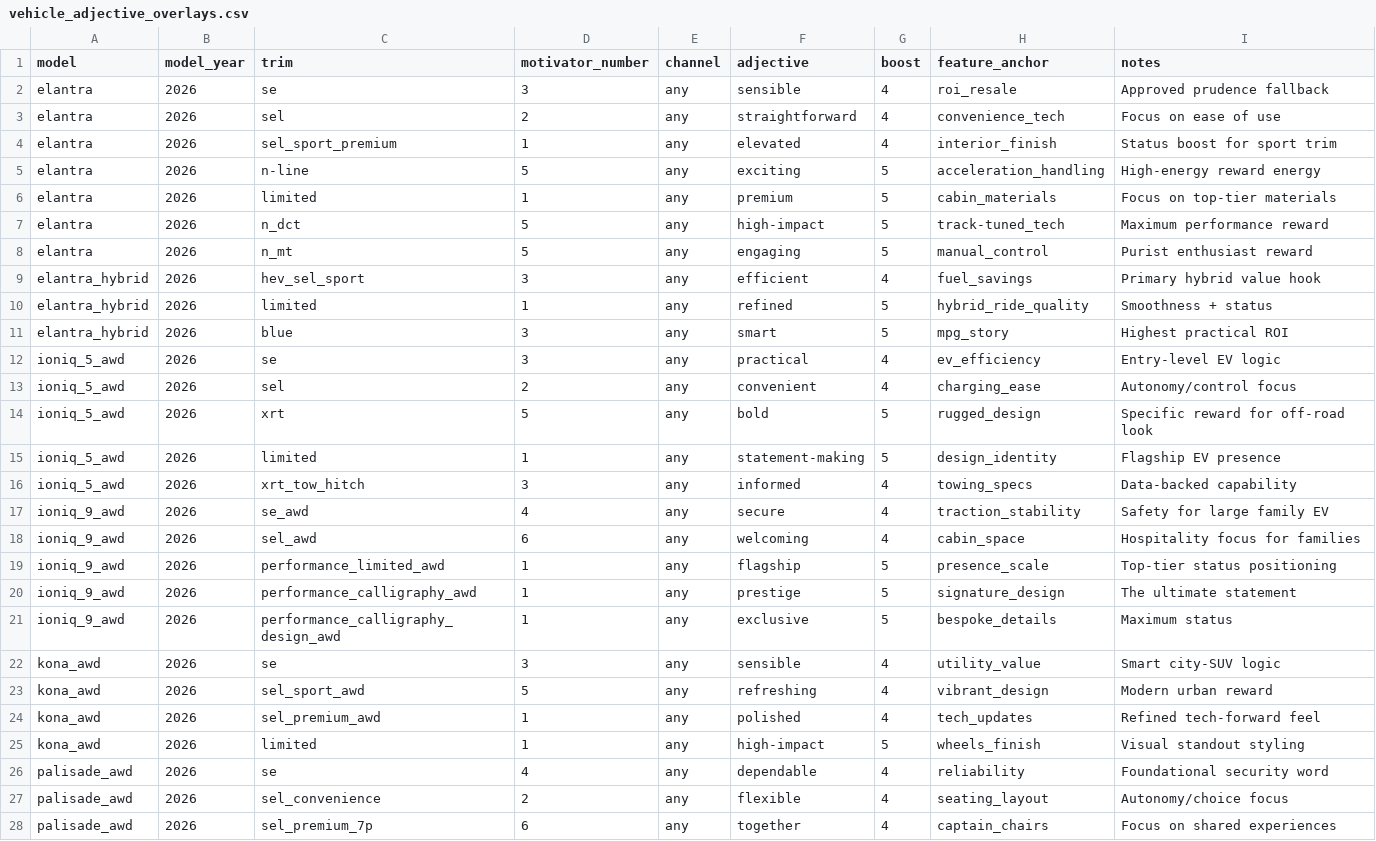
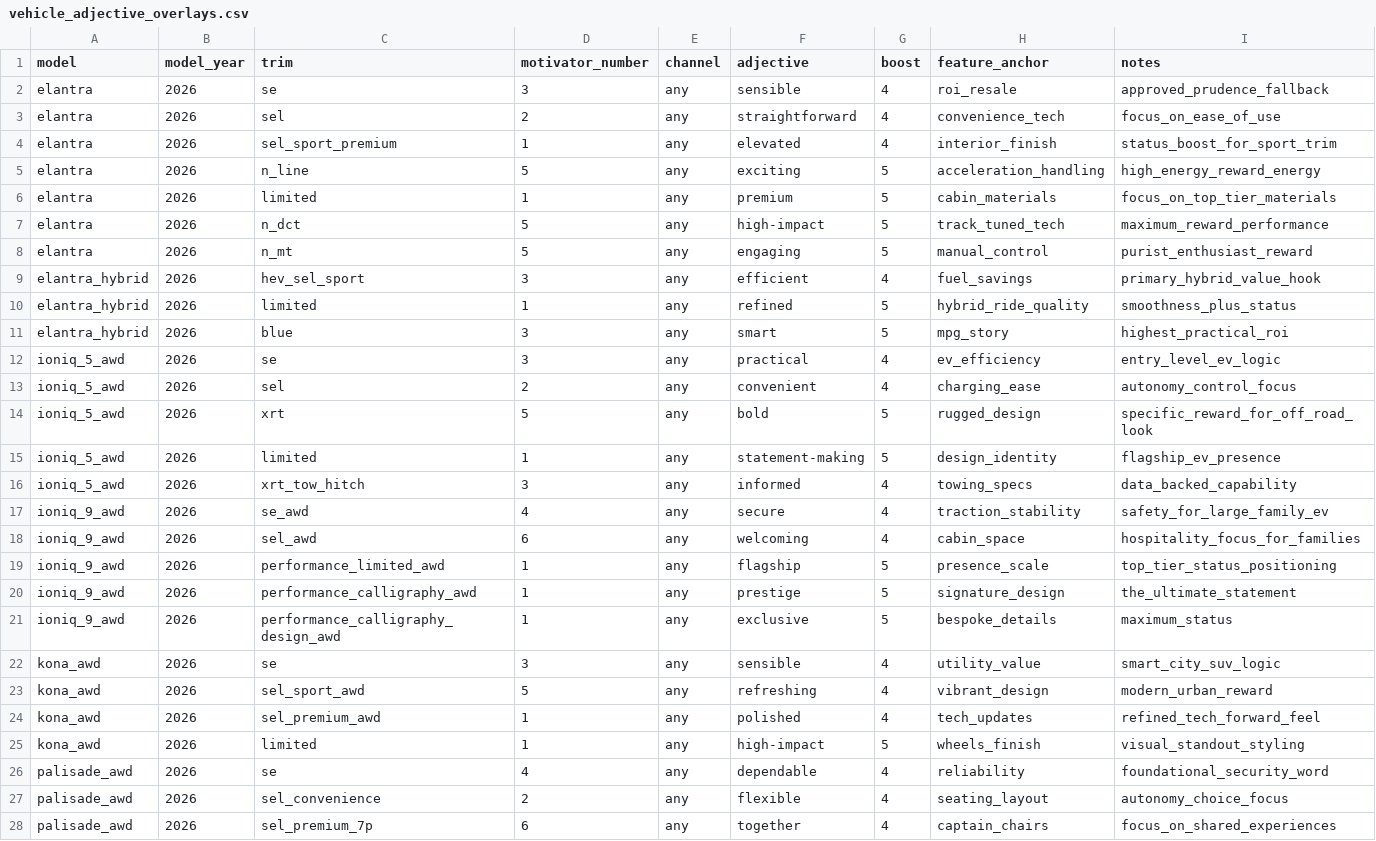
Before and after one commit to BabakRosewater/motivators, a CSV file: vehicle_adjective_overlays.csv, drawn as a sheet; only a part is shown; the diff covers the shown part only.

Commit message:
Update vehicle_adjective_overlays.csv

```diff
--- a/vehicle_adjective_overlays.csv
+++ b/vehicle_adjective_overlays.csv
@@ -1,28 +1,28 @@
 model,model_year,trim,motivator_number,channel,adjective,boost,feature_anchor,notes
-elantra,2026,se,3,any,sensible,4,roi_resale,Approved prudence fallback
-elantra,2026,sel,2,any,straightforward,4,convenience_tech,Focus on ease of use
-elantra,2026,sel_sport_premium,1,any,elevated,4,interior_finish,Status boost for sport trim
-elantra,2026,n-line,5,any,exciting,5,acceleration_handling,High-energy reward energy
-elantra,2026,limited,1,any,premium,5,cabin_materials,Focus on top-tier materials
-elantra,2026,n_dct,5,any,high-impact,5,track-tuned_tech,Maximum performance reward
-elantra,2026,n_mt,5,any,engaging,5,manual_control,Purist enthusiast reward
-elantra_hybrid,2026,hev_sel_sport,3,any,efficient,4,fuel_savings,Primary hybrid value hook
-elantra_hybrid,2026,limited,1,any,refined,5,hybrid_ride_quality,Smoothness + status
-elantra_hybrid,2026,blue,3,any,smart,5,mpg_story,Highest practical ROI
-ioniq_5_awd,2026,se,3,any,practical,4,ev_efficiency,Entry-level EV logic
-ioniq_5_awd,2026,sel,2,any,convenient,4,charging_ease,Autonomy/control focus
-ioniq_5_awd,2026,xrt,5,any,bold,5,rugged_design,Specific reward for off-road look
-ioniq_5_awd,2026,limited,1,any,statement-making,5,design_identity,Flagship EV presence
-ioniq_5_awd,2026,xrt_tow_hitch,3,any,informed,4,towing_specs,Data-backed capability
-ioniq_9_awd,2026,se_awd,4,any,secure,4,traction_stability,Safety for large family EV
-ioniq_9_awd,2026,sel_awd,6,any,welcoming,4,cabin_space,Hospitality focus for families
-ioniq_9_awd,2026,performance_limited_awd,1,any,flagship,5,presence_scale,Top-tier status positioning
-ioniq_9_awd,2026,performance_calligraphy_awd,1,any,prestige,5,signature_design,The ultimate statement
-ioniq_9_awd,2026,performance_calligraphy_design_awd,1,any,exclusive,5,bespoke_details,Maximum status
-kona_awd,2026,se,3,any,sensible,4,utility_value,Smart city-SUV logic
-kona_awd,2026,sel_sport_awd,5,any,refreshing,4,vibrant_design,Modern urban reward
-kona_awd,2026,sel_premium_awd,1,any,polished,4,tech_updates,Refined tech-forward feel
-kona_awd,2026,limited,1,any,high-impact,5,wheels_finish,Visual standout styling
-palisade_awd,2026,se,4,any,dependable,4,reliability,Foundational security word
-palisade_awd,2026,sel_convenience,2,any,flexible,4,seating_layout,Autonomy/choice focus
-palisade_awd,2026,sel_premium_7p,6,any,together,4,captain_chairs,Focus on shared experiences
+elantra,2026,se,3,any,sensible,4,roi_resale,approved_prudence_fallback
+elantra,2026,sel,2,any,straightforward,4,convenience_tech,focus_on_ease_of_use
+elantra,2026,sel_sport_premium,1,any,elevated,4,interior_finish,status_boost_for_sport_trim
+elantra,2026,n_line,5,any,exciting,5,acceleration_handling,high_energy_reward_energy
+elantra,2026,limited,1,any,premium,5,cabin_materials,focus_on_top_tier_materials
+elantra,2026,n_dct,5,any,high-impact,5,track_tuned_tech,maximum_reward_performance
+elantra,2026,n_mt,5,any,engaging,5,manual_control,purist_enthusiast_reward
+elantra_hybrid,2026,hev_sel_sport,3,any,efficient,4,fuel_savings,primary_hybrid_value_hook
+elantra_hybrid,2026,limited,1,any,refined,5,hybrid_ride_quality,smoothness_plus_status
+elantra_hybrid,2026,blue,3,any,smart,5,mpg_story,highest_practical_roi
+ioniq_5_awd,2026,se,3,any,practical,4,ev_efficiency,entry_level_ev_logic
+ioniq_5_awd,2026,sel,2,any,convenient,4,charging_ease,autonomy_control_focus
+ioniq_5_awd,2026,xrt,5,any,bold,5,rugged_design,specific_reward_for_off_road_look
+ioniq_5_awd,2026,limited,1,any,statement-making,5,design_identity,flagship_ev_presence
+ioniq_5_awd,2026,xrt_tow_hitch,3,any,informed,4,towing_specs,data_backed_capability
+ioniq_9_awd,2026,se_awd,4,any,secure,4,traction_stability,safety_for_large_family_ev
+ioniq_9_awd,2026,sel_awd,6,any,welcoming,4,cabin_space,hospitality_focus_for_families
+ioniq_9_awd,2026,performance_limited_awd,1,any,flagship,5,presence_scale,top_tier_status_positioning
+ioniq_9_awd,2026,performance_calligraphy_awd,1,any,prestige,5,signature_design,the_ultimate_statement
+ioniq_9_awd,2026,performance_calligraphy_design_awd,1,any,exclusive,5,bespoke_details,maximum_status
+kona_awd,2026,se,3,any,sensible,4,utility_value,smart_city_suv_logic
+kona_awd,2026,sel_sport_awd,5,any,refreshing,4,vibrant_design,modern_urban_reward
+kona_awd,2026,sel_premium_awd,1,any,polished,4,tech_updates,refined_tech_forward_feel
+kona_awd,2026,limited,1,any,high-impact,5,wheels_finish,visual_standout_styling
+palisade_awd,2026,se,4,any,dependable,4,reliability,foundational_security_word
+palisade_awd,2026,sel_convenience,2,any,flexible,4,seating_layout,autonomy_choice_focus
+palisade_awd,2026,sel_premium_7p,6,any,together,4,captain_chairs,focus_on_shared_experiences
```
Also changed, not shown: 47 edited cells elsewhere in this file.
